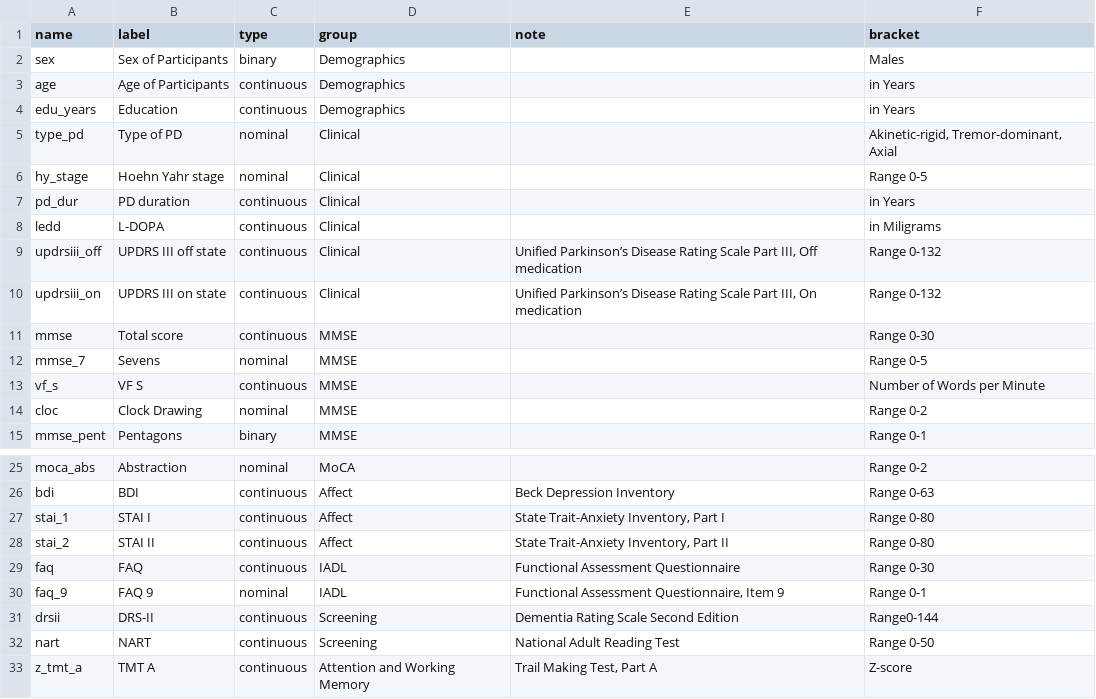
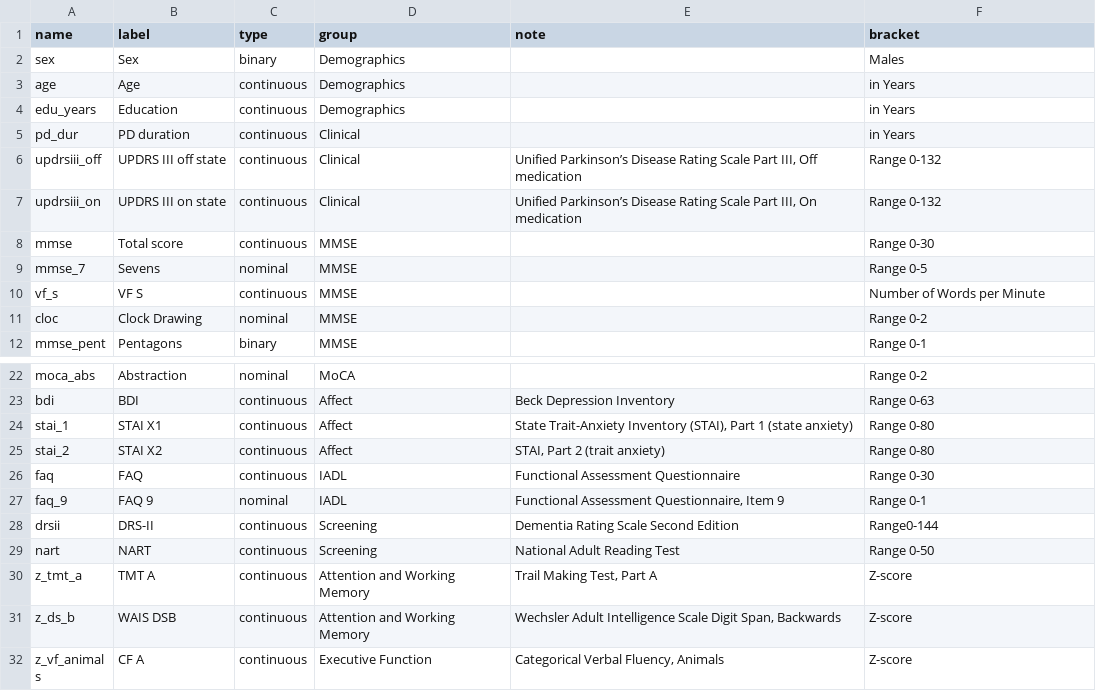
Before and after one commit to josefmana/demcrit, a CSV file: data-raw/VariablesOfInterest.csv, drawn as a sheet; only a part is shown, gaps mark what is left out; the shorter side is filled out with more unchanged rows.

Commit message:
JM: notes to Intro.

```diff
--- a/data-raw/VariablesOfInterest.csv
+++ b/data-raw/VariablesOfInterest.csv
@@ -1,9 +1,6 @@
 name;label;type;group;note;bracket
-sex;Sex of Participants;binary;Demographics;;Males
-age;Age of Participants;continuous;Demographics;;in Years
+sex;Sex;binary;Demographics;;Males
+age;Age;continuous;Demographics;;in Years
 edu_years;Education;continuous;Demographics;;in Years
-type_pd;Type of PD;nominal;Clinical;;Akinetic-rigid, Tremor-dominant, Axial
-hy_stage;Hoehn Yahr stage;nominal;Clinical;;Range 0-5
 pd_dur;PD duration;continuous;Clinical;;in Years
-ledd;L-DOPA;continuous;Clinical;;in Miligrams
 updrsiii_off;UPDRS III off state;continuous;Clinical;Unified Parkinson’s Disease Rating Scale Part III, Off medication;Range 0-132
@@ -26,4 +23,4 @@ moca_abs;Abstraction;nominal;MoCA;;Range 0-2
 bdi;BDI;continuous;Affect;Beck Depression Inventory;Range 0-63
-stai_1;STAI I;continuous;Affect;State Trait-Anxiety Inventory, Part I;Range 0-80
-stai_2;STAI II;continuous;Affect;State Trait-Anxiety Inventory, Part II;Range 0-80
+stai_1;STAI X1;continuous;Affect;State Trait-Anxiety Inventory (STAI), Part 1 (state anxiety);Range 0-80
+stai_2;STAI X2;continuous;Affect;STAI, Part 2 (trait anxiety);Range 0-80
 faq;FAQ;continuous;IADL;Functional Assessment Questionnaire;Range 0-30
```
Also changed, not shown: 3 other files.
